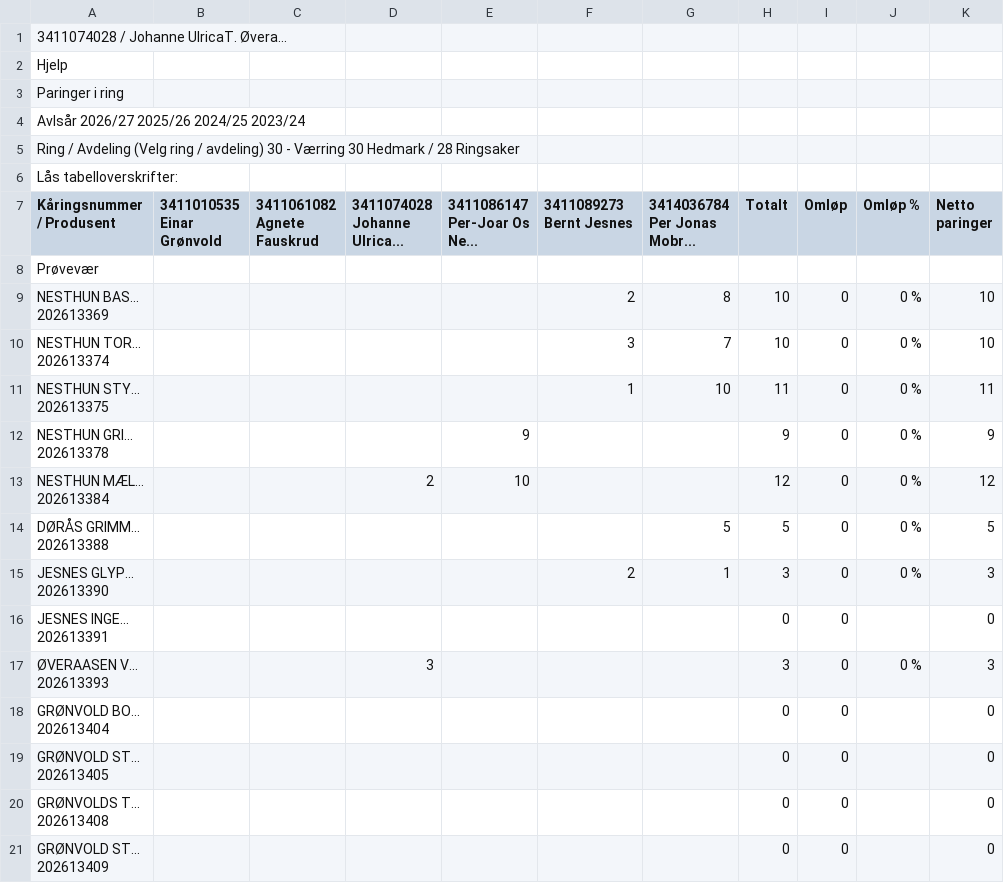
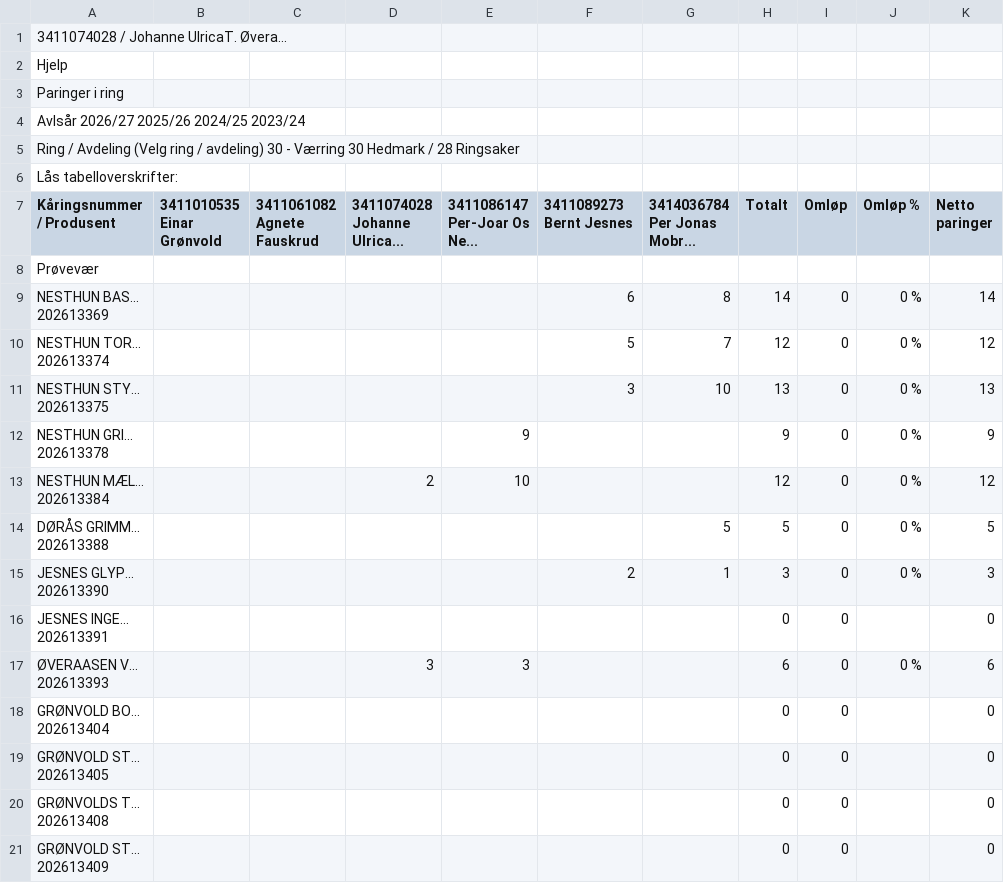
Before and after one commit to Ulla565/vaerring26, a CSV file: import.csv, drawn as a sheet; only a part is shown; the diff covers the shown part only.

```diff
--- a/import.csv
+++ b/import.csv
@@ -14,8 +14,8 @@ Per Jonas Mobr...",Totalt,Omløp,Omløp %,Netto paringer
 Prøvevær,,,,,,,,,,
-"NESTHUN BAS...
-202613369",,,,,2,8,10,0,0 %,10
-"NESTHUN TOR...
-202613374",,,,,3,7,10,0,0 %,10
-"NESTHUN STY...
-202613375",,,,,1,10,11,0,0 %,11
+"NESTHUN BAS...
+202613369",,,,,6,8,14,0,0 %,14
+"NESTHUN TOR...
+202613374",,,,,5,7,12,0,0 %,12
+"NESTHUN STY...
+202613375",,,,,3,10,13,0,0 %,13
 "NESTHUN GRI...
@@ -30,4 +30,4 @@ Prøvevær,,,,,,,,,,
 202613391",,,,,,,0,0,,0
-"ØVERAASEN V...
-202613393",,,3,,,,3,0,0 %,3
+"ØVERAASEN V...
+202613393",,,3,3,,,6,0,0 %,6
 "GRØNVOLD BO...
```
Also changed, not shown: 1 added row and 33 edited cells elsewhere in this file, appdata.csv.
